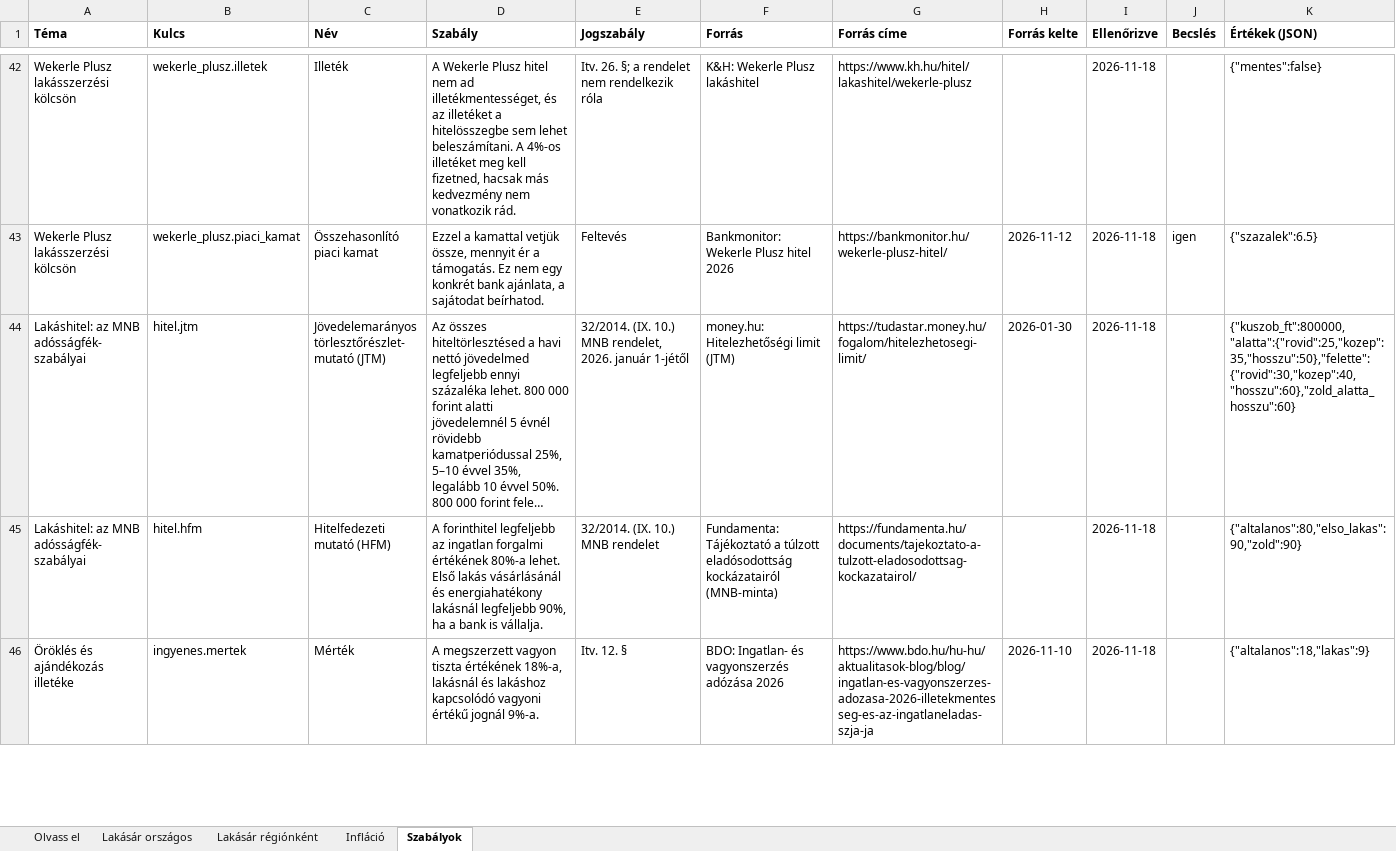
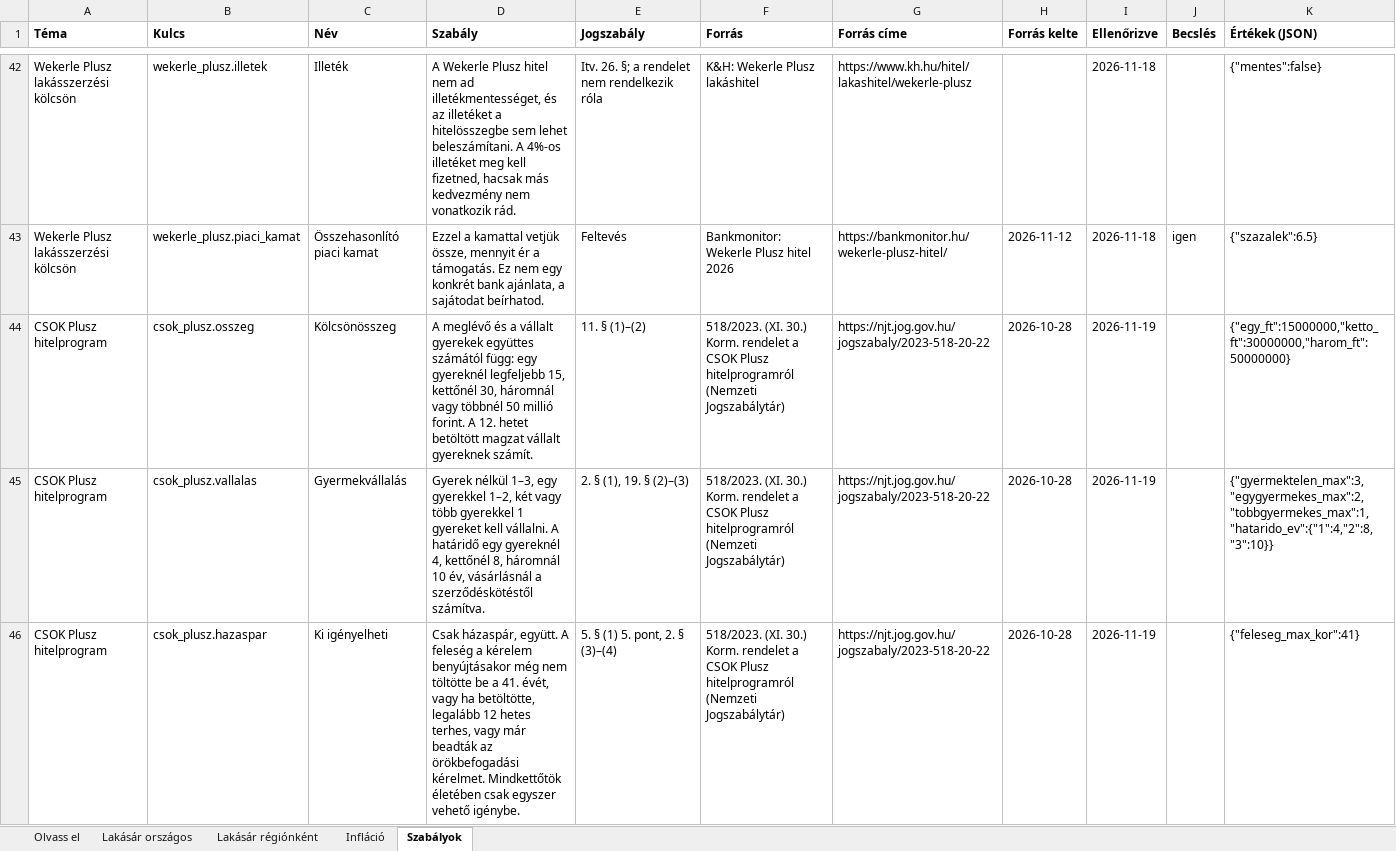
Before and after one commit to czakopeti/lakaskoltseg, an Excel workbook: web/adatok/ingatlanmerleg-adatok.xlsx, sheet Szabályok, drawn as a sheet; only a part is shown, gaps mark what is left out; the shorter side is filled out with more unchanged rows; long unchanged cells end in …; values as stored, in another font and other column widths than the file's, no borders; the diff covers the shown part only; the diff names each change by its address in the sheet, - before the commit and + after, or states it on an @@ line.

```diff
--- a/web/adatok/ingatlanmerleg-adatok.xlsx (sheet Szabályok)
+++ b/web/adatok/ingatlanmerleg-adatok.xlsx (sheet Szabályok)
+row 44: CSOK Plusz hitelprogram | csok_plusz.osszeg | Kölcsönösszeg | A meglévő és a vállalt gyerekek együttes számától függ: egy gyereknél legfeljebb 15, kettőnél 30, háromnál vagy többnél 50 millió forint. A 12. hetet betöltött magzat vállalt gyereknek számít. | 11. § (1)–(2) | 518/2023. (XI. 30.) Korm. rendelet a CSOK Plusz hitelprogramról (Nemzeti Jogszabálytár) | https://njt.jog.gov.hu/jogszabaly/2023-518-20-22 | 2026-10-28 | 2026-11-19 |  | {"egy_ft":15000000,"ketto_ft":30000000,"harom_ft":50000000}
+row 45: CSOK Plusz hitelprogram | csok_plusz.vallalas | Gyermekvállalás | Gyerek nélkül 1–3, egy gyerekkel 1–2, két vagy több gyerekkel 1 gyereket kell vállalni. A határidő egy gyereknél 4, kettőnél 8, háromnál 10 év, vásárlásnál a szerződéskötéstől számítva. | 2. § (1), 19. § (2)–(3) | 518/2023. (XI. 30.) Korm. rendelet a CSOK Plusz hitelprogramról (Nemzeti Jogszabálytár) | https://njt.jog.gov.hu/jogszabaly/2023-518-20-22 | 2026-10-28 | 2026-11-19 |  | {"gyermektelen_max":3,"egygyermekes_max":2,"tobbgyermekes_max":1,"hatarido_ev":{"1":4,"2":8,"3":10}}
+row 46: CSOK Plusz hitelprogram | csok_plusz.hazaspar | Ki igényelheti | Csak házaspár, együtt. A feleség a kérelem benyújtásakor még nem töltötte be a 41. évét, vagy ha betöltötte, legalább 12 hetes terhes, vagy már beadták az örökbefogadási kérelmet. Mindkettőtök életében csak egyszer vehető igénybe. | 5. § (1) 5. pont, 2. § (3)–(4) | 518/2023. (XI. 30.) Korm. rendelet a CSOK Plusz hitelprogramról (Nemzeti Jogszabálytár) | https://njt.jog.gov.hu/jogszabaly/2023-518-20-22 | 2026-10-28 | 2026-11-19 |  | {"feleseg_max_kor":41}
```
Also changed, not shown: 6 added rows elsewhere in this sheet, 54 other files.
